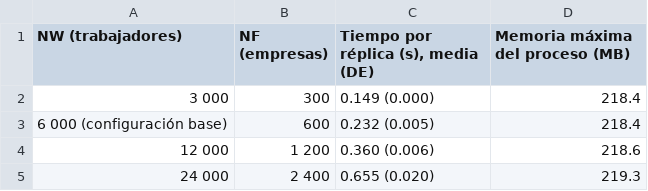
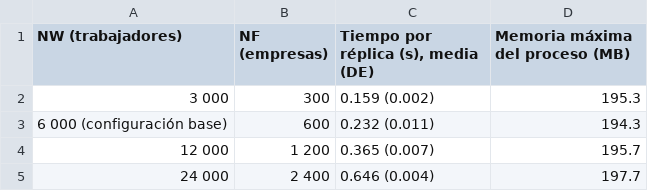
Before and after one commit to mzavalasaldana-cloud/gemelo-digital-3d-del-mercado-laboral, a CSV file: outputs/table10_cost.csv, drawn as a sheet.

Commit message:
chore(replicacion): regenerar outputs desde cero con make all y agregar reporte REPLICACION_2026-10-21.md

```diff
--- a/outputs/table10_cost.csv
+++ b/outputs/table10_cost.csv
@@ -1,5 +1,5 @@
 NW (trabajadores),NF (empresas),"Tiempo por réplica (s), media (DE)",Memoria máxima del proceso (MB)
-3 000,300,0.149 (0.000),218.4
-6 000 (configuración base),600,0.232 (0.005),218.4
-12 000,1 200,0.360 (0.006),218.6
-24 000,2 400,0.655 (0.020),219.3
+3 000,300,0.159 (0.002),195.3
+6 000 (configuración base),600,0.232 (0.011),194.3
+12 000,1 200,0.365 (0.007),195.7
+24 000,2 400,0.646 (0.004),197.7
```
Also changed, not shown: 8 other files.
